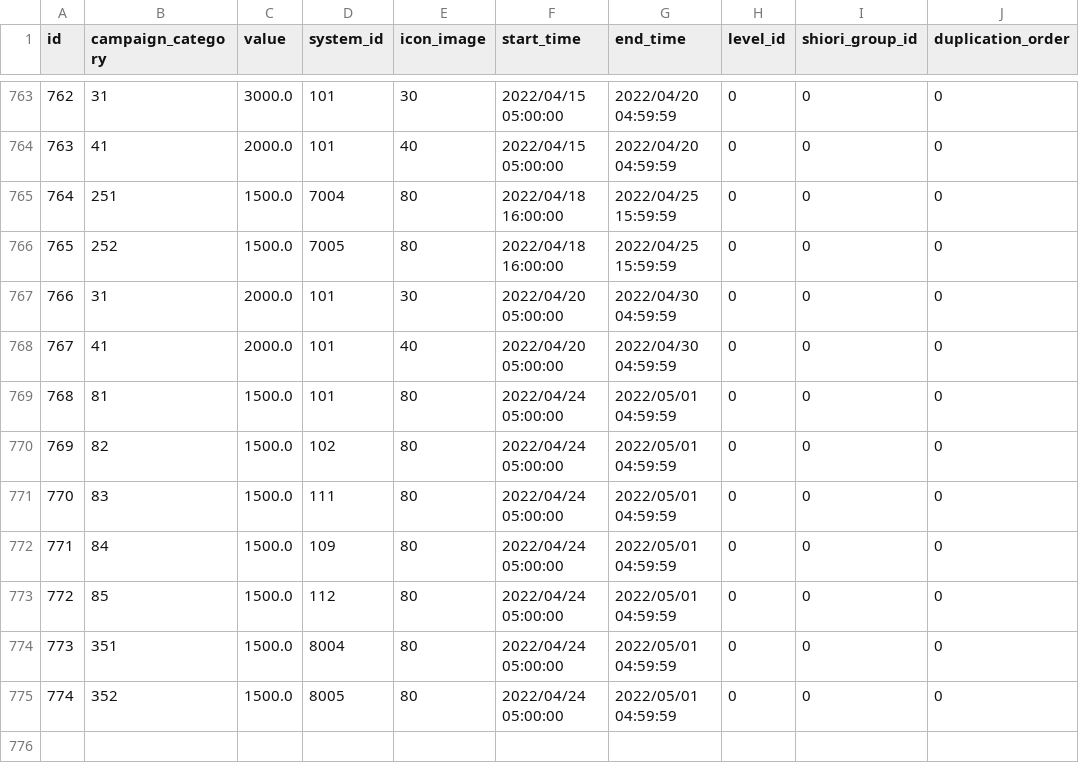
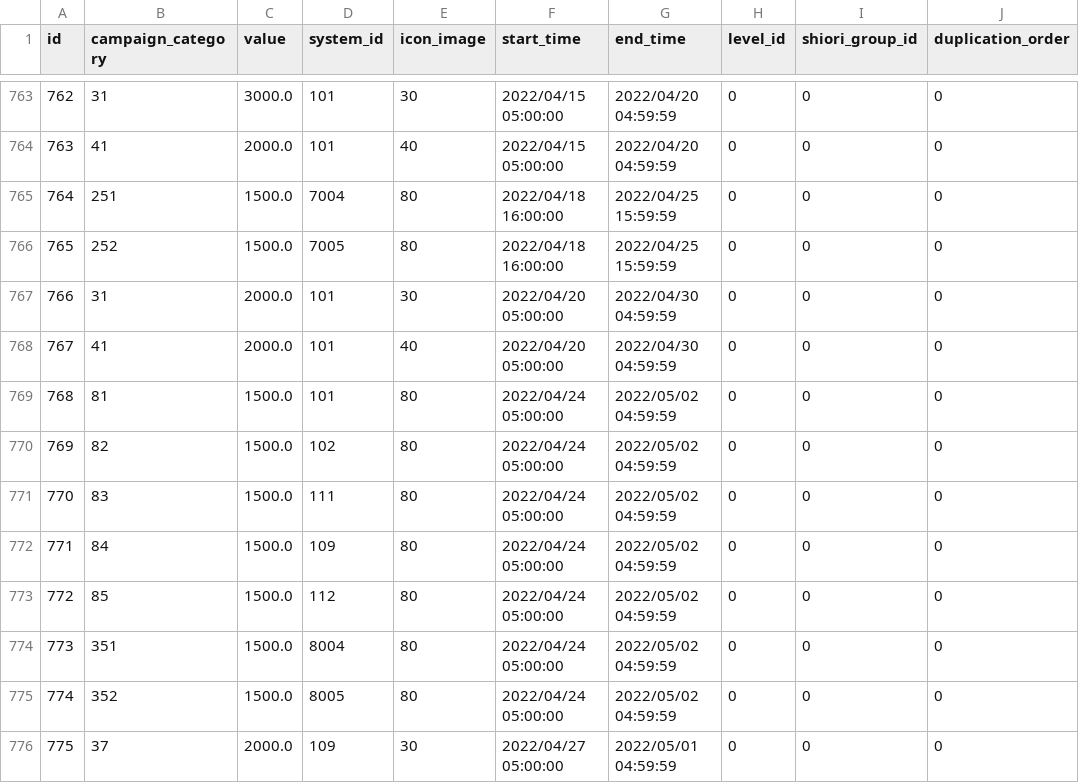
Before and after one commit to KiruyaMomochi/RediveData, a CSV file: db/csv/campaign_schedule.csv, drawn as a sheet; only a part is shown, gaps mark what is left out.

Commit message:
Database: 3.2.0(60009) at 2022-04-26 16:30:06 Campign:  768. PlayerExpAmountNormal(1500.0)  769. PlayerExpAmountHard(1500.0)  770. PlayerExpAmountVeryHard(1500.0)  771. PlayerExpAmountUniqueEquip(1500.0)  772. PlayerExpAmountHighRarityEquip(1500.0)  773. PlayerExpAmountShioriNormal(1500.0)  774. PlayerExpAmountShioriHard(1500.0)  775. ItemDropAmountUniqueEquip(2000.0)

```diff
--- a/db/csv/campaign_schedule.csv
+++ b/db/csv/campaign_schedule.csv
@@ -768,8 +768,9 @@ id,campaign_category,value,system_id,icon_image,start_time,end_time,level_id,shi
 767,41,2000.0,101,40,"2022/04/20 05:00:00","2022/04/30 04:59:59",0,0,0
-768,81,1500.0,101,80,"2022/04/24 05:00:00","2022/05/01 04:59:59",0,0,0
-769,82,1500.0,102,80,"2022/04/24 05:00:00","2022/05/01 04:59:59",0,0,0
-770,83,1500.0,111,80,"2022/04/24 05:00:00","2022/05/01 04:59:59",0,0,0
-771,84,1500.0,109,80,"2022/04/24 05:00:00","2022/05/01 04:59:59",0,0,0
-772,85,1500.0,112,80,"2022/04/24 05:00:00","2022/05/01 04:59:59",0,0,0
-773,351,1500.0,8004,80,"2022/04/24 05:00:00","2022/05/01 04:59:59",0,0,0
-774,352,1500.0,8005,80,"2022/04/24 05:00:00","2022/05/01 04:59:59",0,0,0
+768,81,1500.0,101,80,"2022/04/24 05:00:00","2022/05/02 04:59:59",0,0,0
+769,82,1500.0,102,80,"2022/04/24 05:00:00","2022/05/02 04:59:59",0,0,0
+770,83,1500.0,111,80,"2022/04/24 05:00:00","2022/05/02 04:59:59",0,0,0
+771,84,1500.0,109,80,"2022/04/24 05:00:00","2022/05/02 04:59:59",0,0,0
+772,85,1500.0,112,80,"2022/04/24 05:00:00","2022/05/02 04:59:59",0,0,0
+773,351,1500.0,8004,80,"2022/04/24 05:00:00","2022/05/02 04:59:59",0,0,0
+774,352,1500.0,8005,80,"2022/04/24 05:00:00","2022/05/02 04:59:59",0,0,0
+775,37,2000.0,109,30,"2022/04/27 05:00:00","2022/05/01 04:59:59",0,0,0
```
Also changed, not shown: 1 other file.
